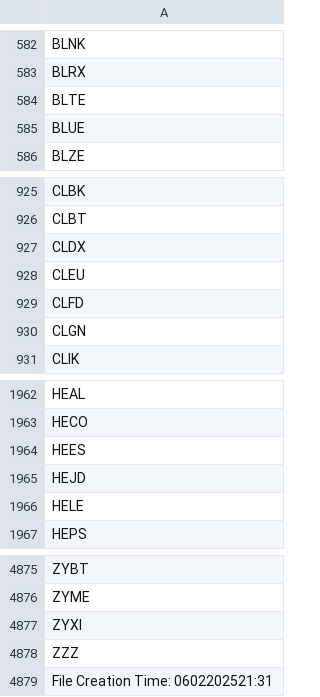
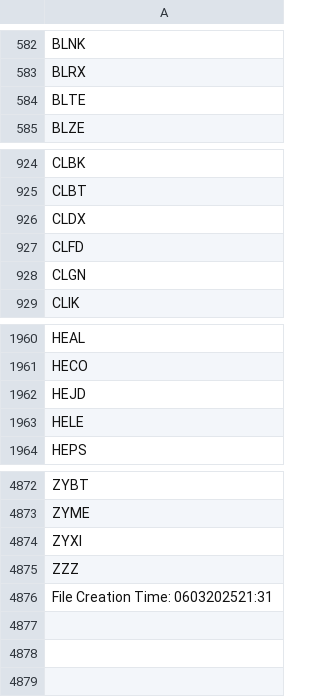
Before and after one commit to cmmds1982/nasdaq-tickers-fetcher, a CSV file: nasdaq_tickers.csv, drawn as a sheet; only a part is shown, gaps mark what is left out.

```diff
--- a/nasdaq_tickers.csv
+++ b/nasdaq_tickers.csv
@@ -584,3 +584,2 @@ BLRX
 BLTE
-BLUE
 BLZE
@@ -927,3 +926,2 @@ CLBT
 CLDX
-CLEU
 CLFD
@@ -1963,3 +1961,2 @@ HEAL
 HECO
-HEES
 HEJD
@@ -4878,2 +4875,2 @@ ZYXI
 ZZZ
-File Creation Time: 0602202521:31
+File Creation Time: 0603202521:31
```
